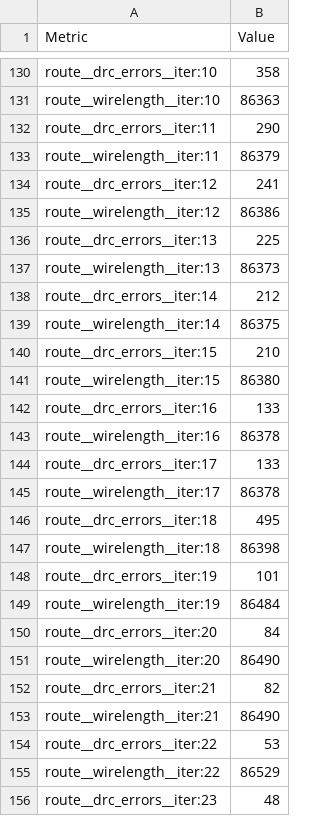
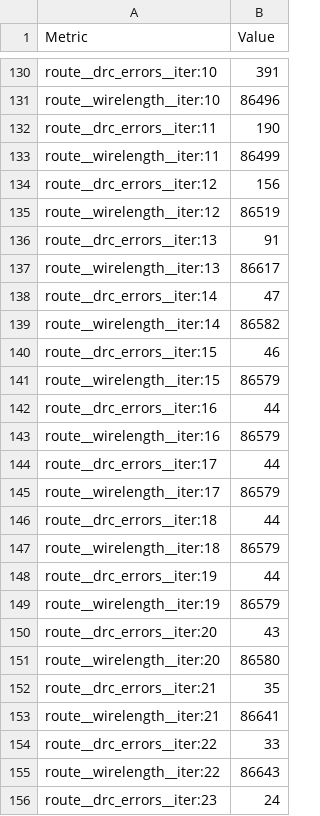
Before and after one commit to urish/tt08-canon, a CSV file: tt_submission/stats/metrics.csv, drawn as a sheet; only a part is shown, gaps mark what is left out; the diff covers the shown part only; the diff names each change by its address in the sheet, - before the commit and + after, or states it on an @@ line.

```diff
--- a/tt_submission/stats/metrics.csv
+++ b/tt_submission/stats/metrics.csv
-B130 (Value): 358
+B130 (Value): 391
-B131 (Value): 86363
+B131 (Value): 86496
-B132 (Value): 290
+B132 (Value): 190
-B133 (Value): 86379
+B133 (Value): 86499
-B134 (Value): 241
+B134 (Value): 156
-B135 (Value): 86386
+B135 (Value): 86519
-B136 (Value): 225
+B136 (Value): 91
-B137 (Value): 86373
+B137 (Value): 86617
-B138 (Value): 212
+B138 (Value): 47
-B139 (Value): 86375
+B139 (Value): 86582
-B140 (Value): 210
+B140 (Value): 46
-B141 (Value): 86380
+B141 (Value): 86579
-B142 (Value): 133
+B142 (Value): 44
-B143 (Value): 86378
+B143 (Value): 86579
-B144 (Value): 133
+B144 (Value): 44
-B145 (Value): 86378
+B145 (Value): 86579
-B146 (Value): 495
+B146 (Value): 44
-B147 (Value): 86398
+B147 (Value): 86579
-B148 (Value): 101
+B148 (Value): 44
-B149 (Value): 86484
+B149 (Value): 86579
-B150 (Value): 84
+B150 (Value): 43
-B151 (Value): 86490
+B151 (Value): 86580
-B152 (Value): 82
+B152 (Value): 35
-B153 (Value): 86490
+B153 (Value): 86641
-B154 (Value): 53
+B154 (Value): 33
-B155 (Value): 86529
+B155 (Value): 86643
-B156 (Value): 48
+B156 (Value): 24
```
Also changed, not shown: 137 edited cells elsewhere in this file, 10 other files.
